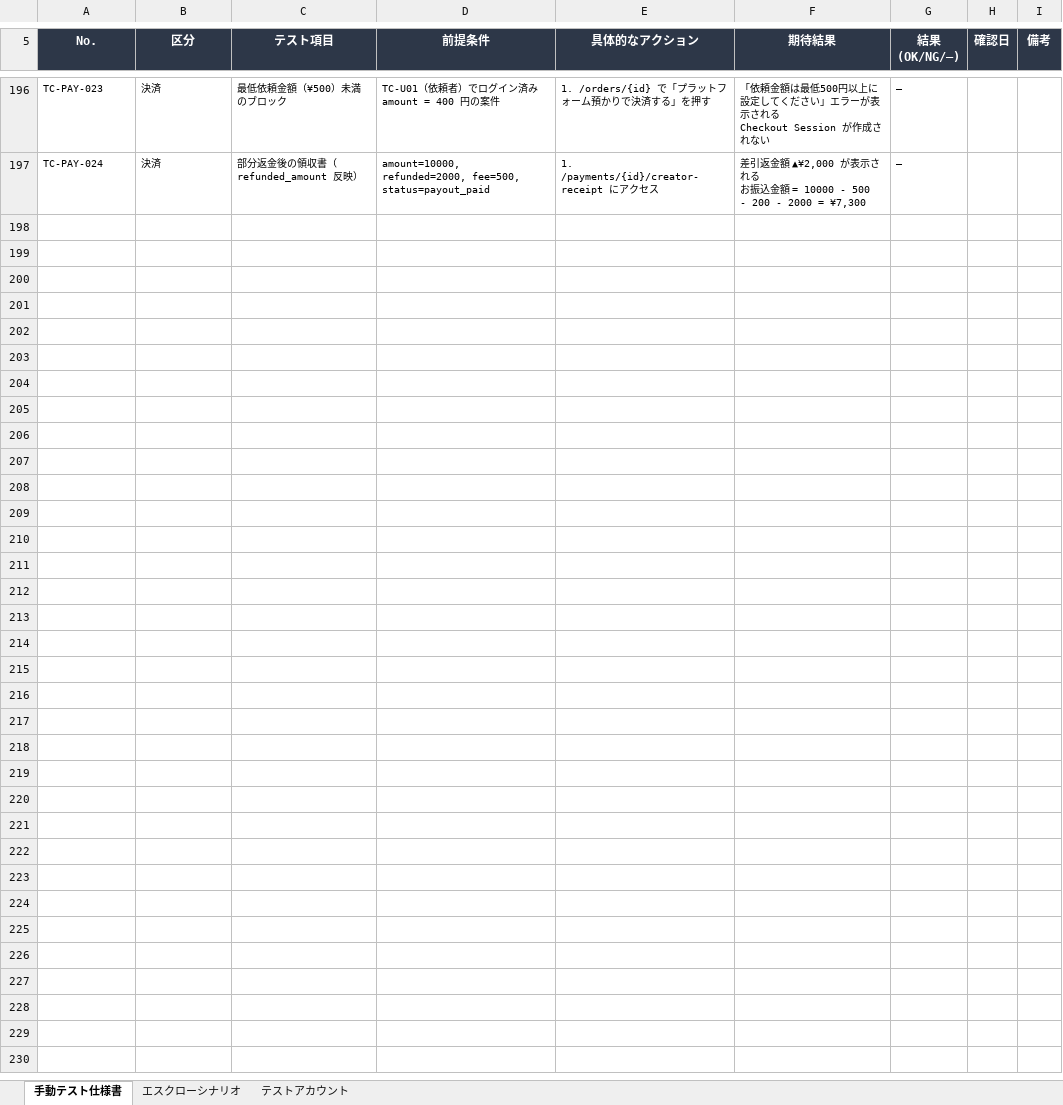
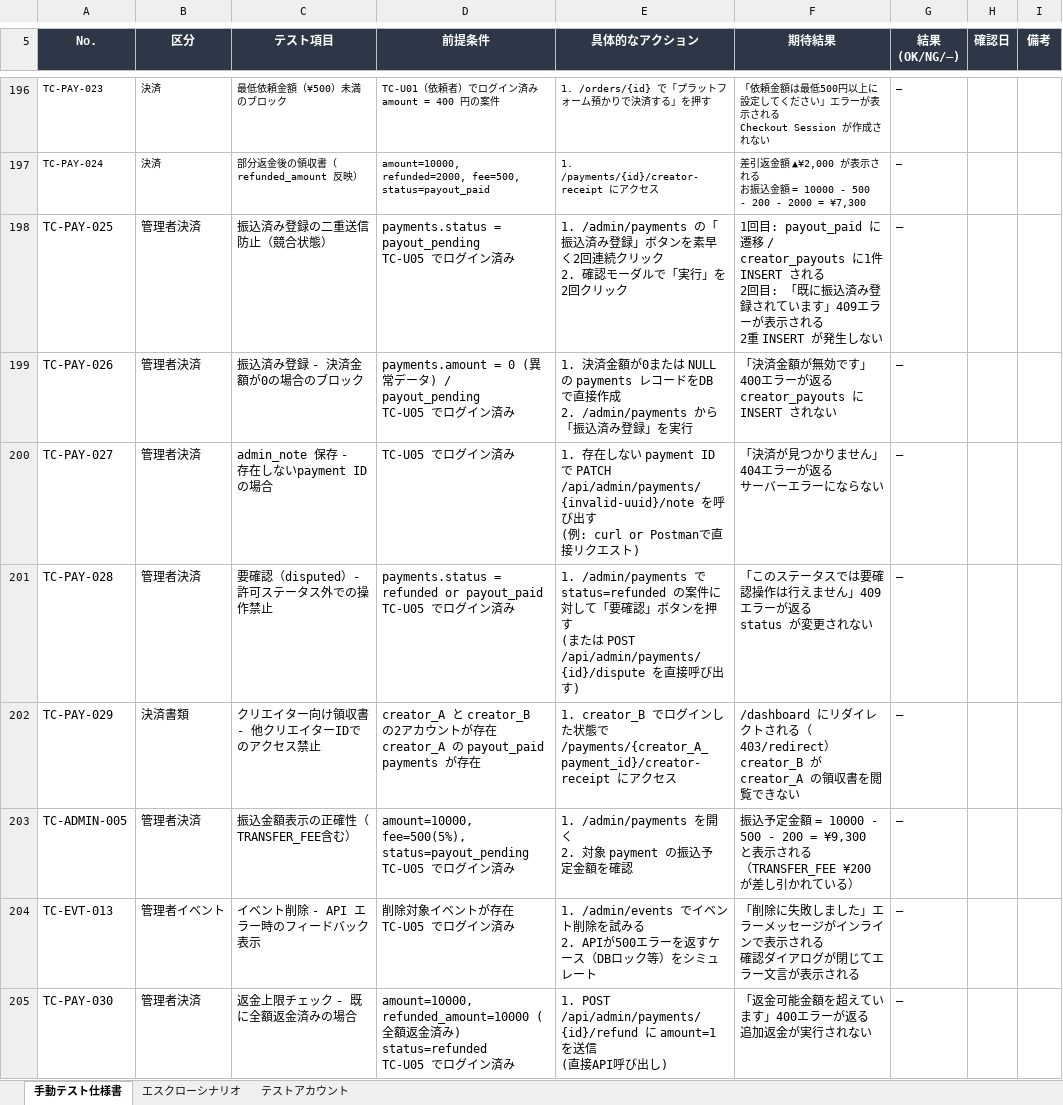
Before and after one commit to treathuntersromast-design/Cralia, an Excel workbook: 手動テスト仕様書.xlsx, sheet 手動テスト仕様書, drawn as a sheet; only a part is shown, gaps mark what is left out; values as stored, in another font and other column widths than the file's, no borders; ↵ is a line break in a cell; the diff names each change by its address in the sheet, - before the commit and + after, or states it on an @@ line.

```diff
--- a/手動テスト仕様書.xlsx (sheet 手動テスト仕様書)
+++ b/手動テスト仕様書.xlsx (sheet 手動テスト仕様書)
+row 198: TC-PAY-025 | 管理者決済 | 振込済み登録の二重送信防止（競合状態） | payments.status = payout_pending ↵ TC-U05 でログイン済み | 1. /admin/payments の「振込済み登録」ボタンを素早く2回連続クリック ↵ 2. 確認モーダルで「実行」を2回クリック | 1回目: payout_paid に遷移 / creator_payouts に1件 INSERT される ↵ 2回目: 「既に振込済み登録されています」409エラーが表示される ↵ 2重 INSERT が発生しない | —
+row 199: TC-PAY-026 | 管理者決済 | 振込済み登録 - 決済金額が0の場合のブロック | payments.amount = 0 (異常データ) / payout_pending ↵ TC-U05 でログイン済み | 1. 決済金額が0または NULL の payments レコードをDBで直接作成 ↵ 2. /admin/payments から「振込済み登録」を実行 | 「決済金額が無効です」400エラーが返る ↵ creator_payouts に INSERT されない | —
+row 200: TC-PAY-027 | 管理者決済 | admin_note 保存 - 存在しないpayment IDの場合 | TC-U05 でログイン済み | 1. 存在しない payment ID で PATCH /api/admin/payments/{invalid-uuid}/note を呼び出す ↵ (例: curl or Postmanで直接リクエスト) | 「決済が見つかりません」404エラーが返る ↵ サーバーエラーにならない | —
+row 201: TC-PAY-028 | 管理者決済 | 要確認（disputed）- 許可ステータス外での操作禁止 | payments.status = refunded or payout_paid ↵ TC-U05 でログイン済み | 1. /admin/payments で status=refunded の案件に対して「要確認」ボタンを押す ↵ (または POST /api/admin/payments/{id}/dispute を直接呼び出す) | 「このステータスでは要確認操作は行えません」409エラーが返る ↵ status が変更されない | —
+row 202: TC-PAY-029 | 決済書類 | クリエイター向け領収書 - 他クリエイターIDでのアクセス禁止 | creator_A と creator_B の2アカウントが存在 ↵ creator_A の payout_paid payments が存在 | 1. creator_B でログインした状態で /payments/{creator_A_payment_id}/creator-receipt にアクセス | /dashboard にリダイレクトされる（403/redirect） ↵ creator_B が creator_A の領収書を閲覧できない | —
+row 203: TC-ADMIN-005 | 管理者決済 | 振込金額表示の正確性（TRANSFER_FEE含む） | amount=10000, fee=500(5%), status=payout_pending ↵ TC-U05 でログイン済み | 1. /admin/payments を開く ↵ 2. 対象 payment の振込予定金額を確認 | 振込予定金額 = 10000 - 500 - 200 = ¥9,300 と表示される ↵ （TRANSFER_FEE ¥200 が差し引かれている） | —
+row 204: TC-EVT-013 | 管理者イベント | イベント削除 - API エラー時のフィードバック表示 | 削除対象イベントが存在 ↵ TC-U05 でログイン済み | 1. /admin/events でイベント削除を試みる ↵ 2. APIが500エラーを返すケース（DBロック等）をシミュレート | 「削除に失敗しました」エラーメッセージがインラインで表示される ↵ 確認ダイアログが閉じてエラー文言が表示される | —
+row 205: TC-PAY-030 | 管理者決済 | 返金上限チェック - 既に全額返金済みの場合 | amount=10000, refunded_amount=10000 (全額返金済み) ↵ status=refunded ↵ TC-U05 でログイン済み | 1. POST /api/admin/payments/{id}/refund に amount=1 を送信 ↵ (直接API呼び出し) | 「返金可能金額を超えています」400エラーが返る ↵ 追加返金が実行されない | —
```
Also changed, not shown: 9 other files.
